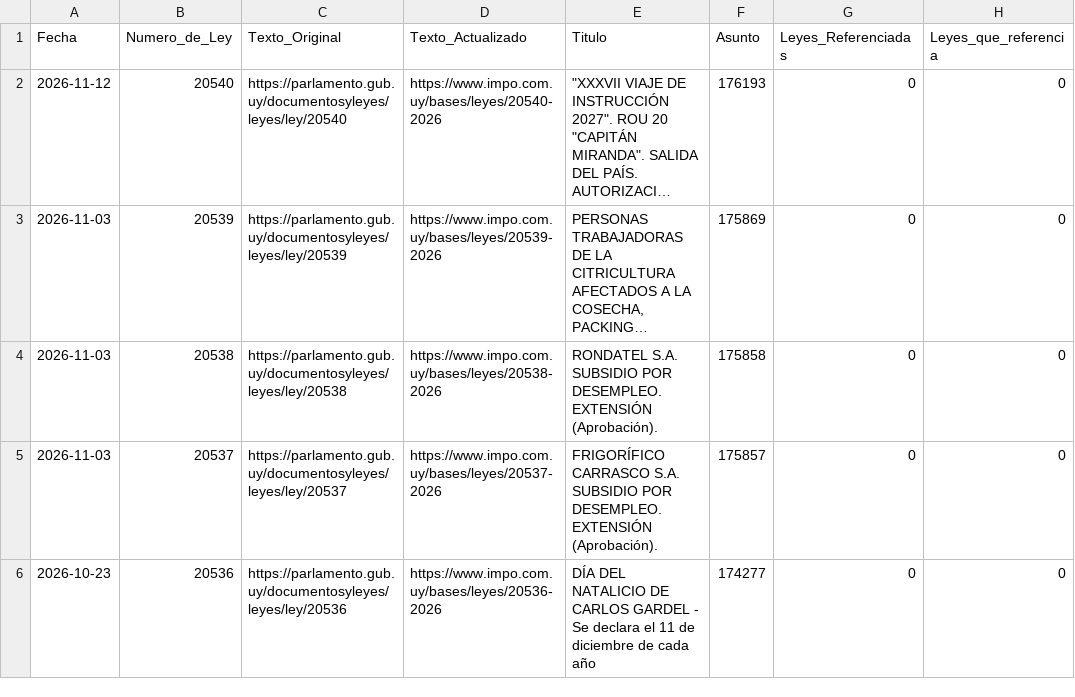
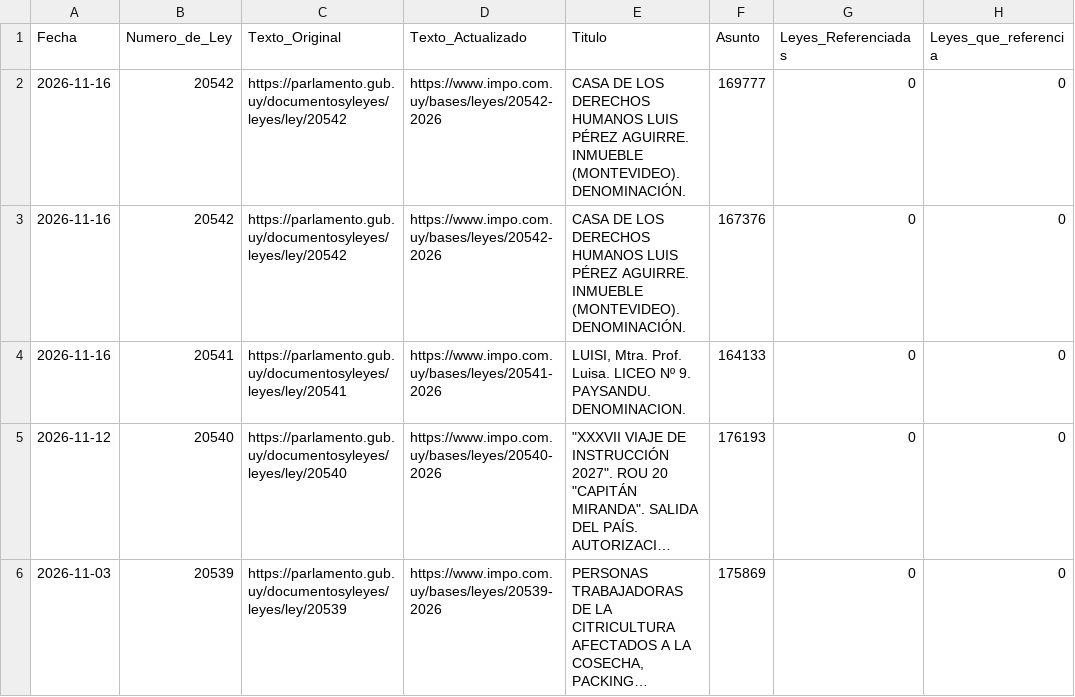
Before and after one commit to Pedro1703/leyes-uy, a CSV file: data/parlamento_1985_2026.csv, drawn as a sheet; only a part is shown; the shorter side is filled out with more unchanged rows; long unchanged cells end in …; the diff names each change by its address in the sheet, - before the commit and + after, or states it on an @@ line.

```diff
--- a/data/parlamento_1985_2026.csv
+++ b/data/parlamento_1985_2026.csv
+row 2: 2026-11-16 | 20542 | https://parlamento.gub.uy/documentosyleyes/leyes/ley/20542 | https://www.impo.com.uy/bases/leyes/20542-2026 | CASA DE LOS DERECHOS HUMANOS LUIS PÉREZ AGUIRRE. INMUEBLE (MONTEVIDEO). DENOMINACIÓN. | 169777 | 0 | 0
+row 3: 2026-11-16 | 20542 | https://parlamento.gub.uy/documentosyleyes/leyes/ley/20542 | https://www.impo.com.uy/bases/leyes/20542-2026 | CASA DE LOS DERECHOS HUMANOS LUIS PÉREZ AGUIRRE. INMUEBLE (MONTEVIDEO). DENOMINACIÓN. | 167376 | 0 | 0
+row 4: 2026-11-16 | 20541 | https://parlamento.gub.uy/documentosyleyes/leyes/ley/20541 | https://www.impo.com.uy/bases/leyes/20541-2026 | LUISI, Mtra. Prof. Luisa. LICEO Nº 9. PAYSANDU. DENOMINACION. | 164133 | 0 | 0
```
Also changed, not shown: 3 other files.
